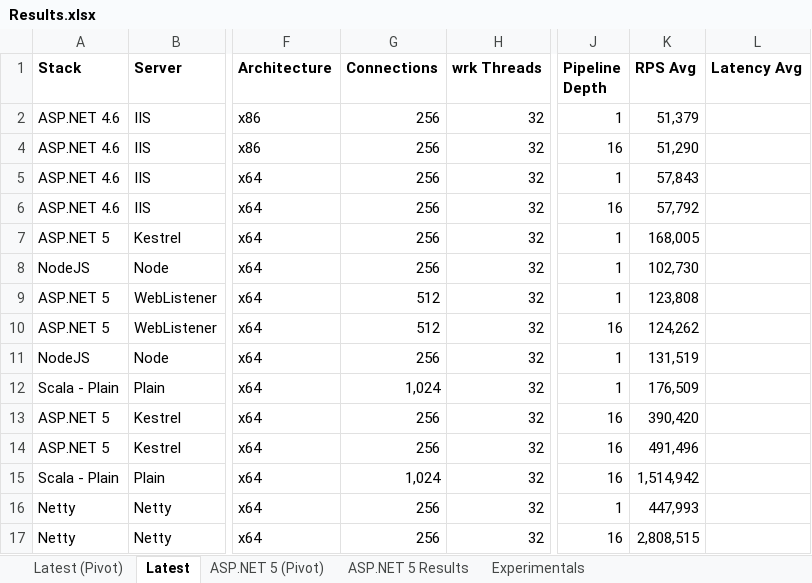
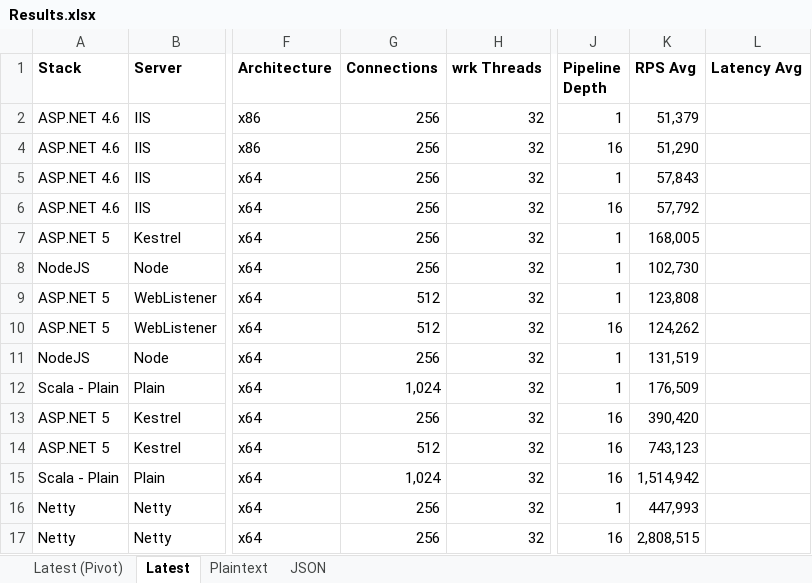
Before and after one commit to aspnet/Benchmarks, an Excel workbook: results/Results.xlsx, sheet Latest, drawn as a sheet; only a part is shown, gaps mark what is left out; values as stored, in another font and other column widths than the file's, no borders; charts and pictures not drawn; the diff names each change by its address in the sheet, - before the commit and + after, or states it on an @@ line.

Commit message:
Updated results

```diff
--- a/results/Results.xlsx (sheet Latest)
+++ b/results/Results.xlsx (sheet Latest)
-sheet tab: ASP.NET 5 (Pivot)
-sheet tab: ASP.NET 5 Results
-sheet tab: Experimentals
+sheet tab: Plaintext
+sheet tab: JSON
-G14 (Connections): 256
+G14 (Connections): 512
-K14 (RPS Avg): 491,496
+K14 (RPS Avg): 743,123
```
Also changed, not shown: charts or pictures, 1 other file.
